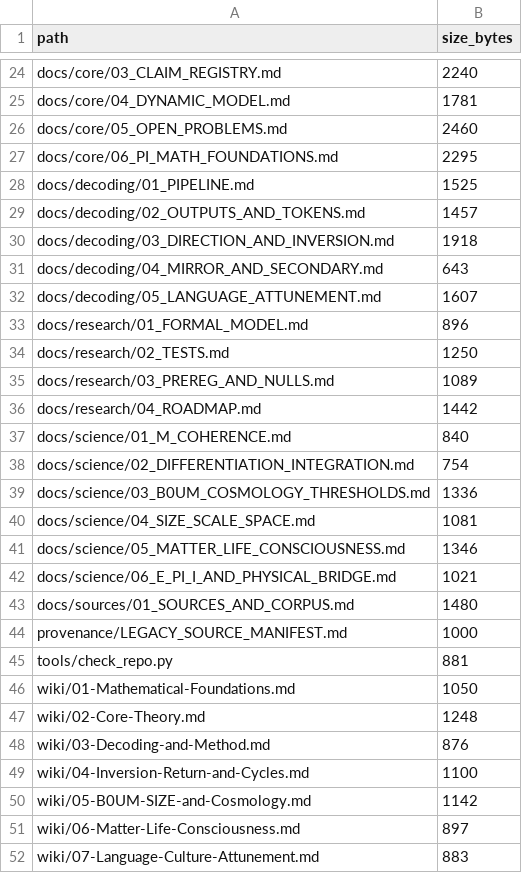
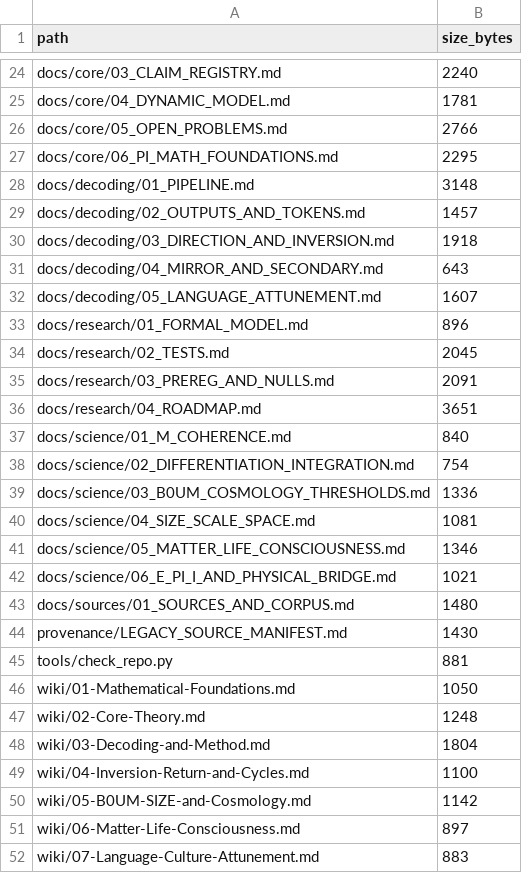
Before and after one commit to Rejean-McCormick/Pi-Theory, a TSV file: FILE_MANIFEST.tsv, drawn as a sheet; only a part is shown, gaps mark what is left out; the diff covers the shown part only.

```diff
--- a/FILE_MANIFEST.tsv
+++ b/FILE_MANIFEST.tsv
@@ -25,5 +25,5 @@ docs/core/03_CLAIM_REGISTRY.md	2240
 docs/core/04_DYNAMIC_MODEL.md	1781
-docs/core/05_OPEN_PROBLEMS.md	2460
+docs/core/05_OPEN_PROBLEMS.md	2766
 docs/core/06_PI_MATH_FOUNDATIONS.md	2295
-docs/decoding/01_PIPELINE.md	1525
+docs/decoding/01_PIPELINE.md	3148
 docs/decoding/02_OUTPUTS_AND_TOKENS.md	1457
@@ -33,5 +33,5 @@ docs/decoding/05_LANGUAGE_ATTUNEMENT.md	1607
 docs/research/01_FORMAL_MODEL.md	896
-docs/research/02_TESTS.md	1250
-docs/research/03_PREREG_AND_NULLS.md	1089
-docs/research/04_ROADMAP.md	1442
+docs/research/02_TESTS.md	2045
+docs/research/03_PREREG_AND_NULLS.md	2091
+docs/research/04_ROADMAP.md	3651
 docs/science/01_M_COHERENCE.md	840
@@ -43,3 +43,3 @@ docs/science/06_E_PI_I_AND_PHYSICAL_BRIDGE.md	1021
 docs/sources/01_SOURCES_AND_CORPUS.md	1480
-provenance/LEGACY_SOURCE_MANIFEST.md	1000
+provenance/LEGACY_SOURCE_MANIFEST.md	1430
 tools/check_repo.py	881
@@ -47,3 +47,3 @@ wiki/01-Mathematical-Foundations.md	1050
 wiki/02-Core-Theory.md	1248
-wiki/03-Decoding-and-Method.md	876
+wiki/03-Decoding-and-Method.md	1804
 wiki/04-Inversion-Return-and-Cycles.md	1100
```
Also changed, not shown: 11 edited cells elsewhere in this file, 19 other files.
